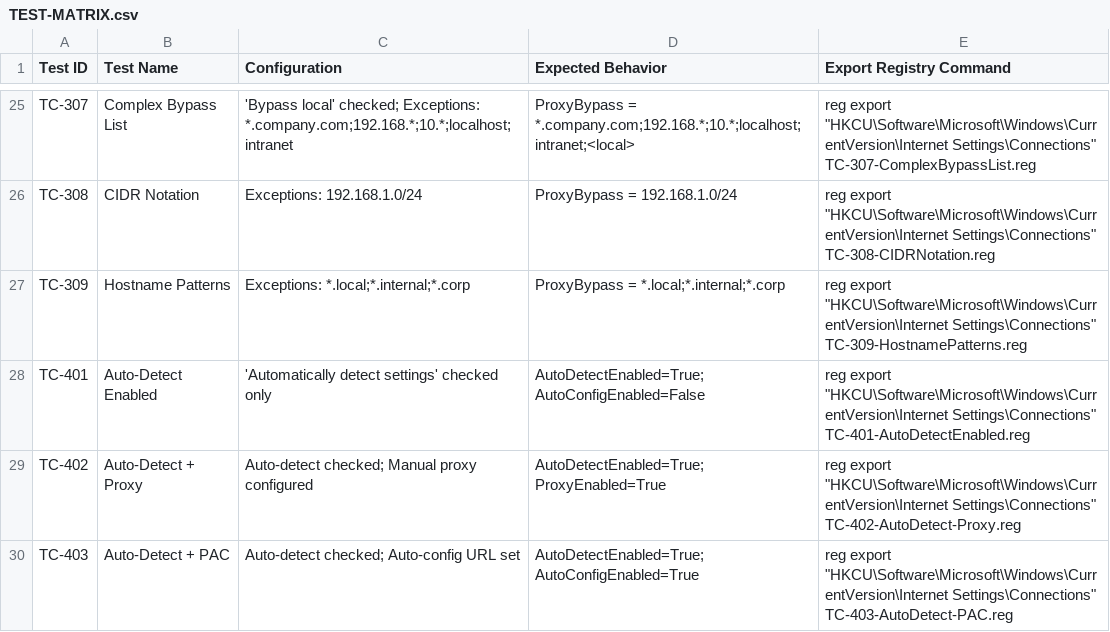
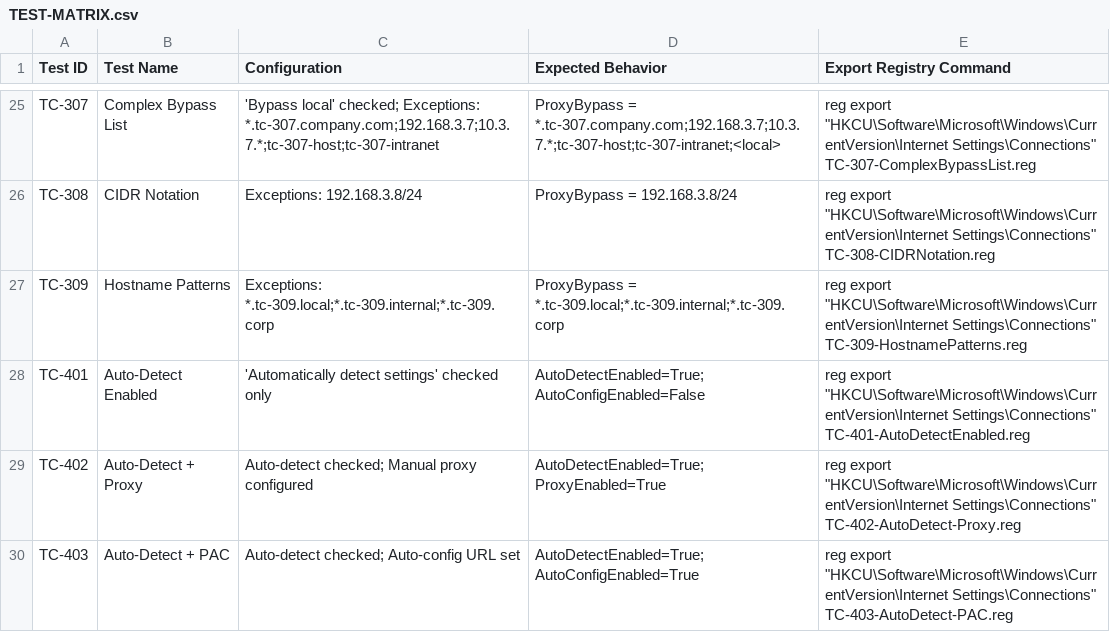
Before and after one commit to MatthewCKelly/PSCode, a CSV file: Dev/ProxySettingsKeys/TEST-MATRIX.csv, drawn as a sheet; only a part is shown, gaps mark what is left out; the diff covers the shown part only; the diff names each change by its address in the sheet, - before the commit and + after, or states it on an @@ line.

```diff
--- a/Dev/ProxySettingsKeys/TEST-MATRIX.csv
+++ b/Dev/ProxySettingsKeys/TEST-MATRIX.csv
-C25 (Configuration): …checked; Exceptions: *.company.com;192.168.*;10.*;localhost;intranet
+C25 (Configuration): …checked; Exceptions: *.tc-307.company.com;192.168.3.7;10.3.7.*;tc-307-host;tc-307-intranet
-D25 (Expected Behavior): ProxyBypass = *.company.com;192.168.*;10.*;localhost;intranet;<local>
+D25 (Expected Behavior): ProxyBypass = *.tc-307.company.com;192.168.3.7;10.3.7.*;tc-307-host;tc-307-intranet;<local>
-C26 (Configuration): Exceptions: 192.168.1.0/24
+C26 (Configuration): Exceptions: 192.168.3.8/24
-D26 (Expected Behavior): ProxyBypass = 192.168.1.0/24
+D26 (Expected Behavior): ProxyBypass = 192.168.3.8/24
-C27 (Configuration): Exceptions: *.local;*.internal;*.corp
+C27 (Configuration): Exceptions: *.tc-309.local;*.tc-309.internal;*.tc-309.corp
-D27 (Expected Behavior): ProxyBypass = *.local;*.internal;*.corp
+D27 (Expected Behavior): ProxyBypass = *.tc-309.local;*.tc-309.internal;*.tc-309.corp
```
Also changed, not shown: 49 edited cells elsewhere in this file.
